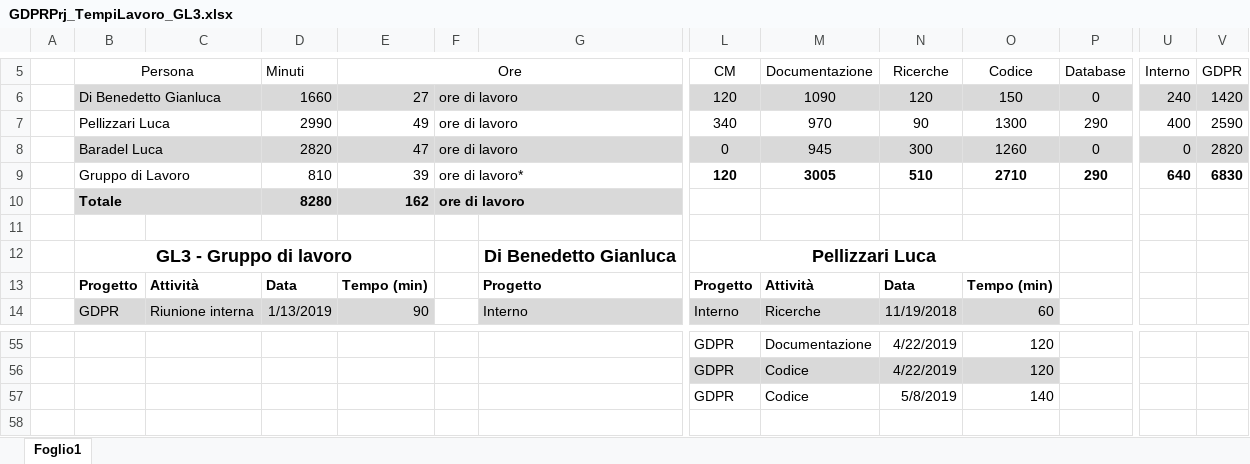
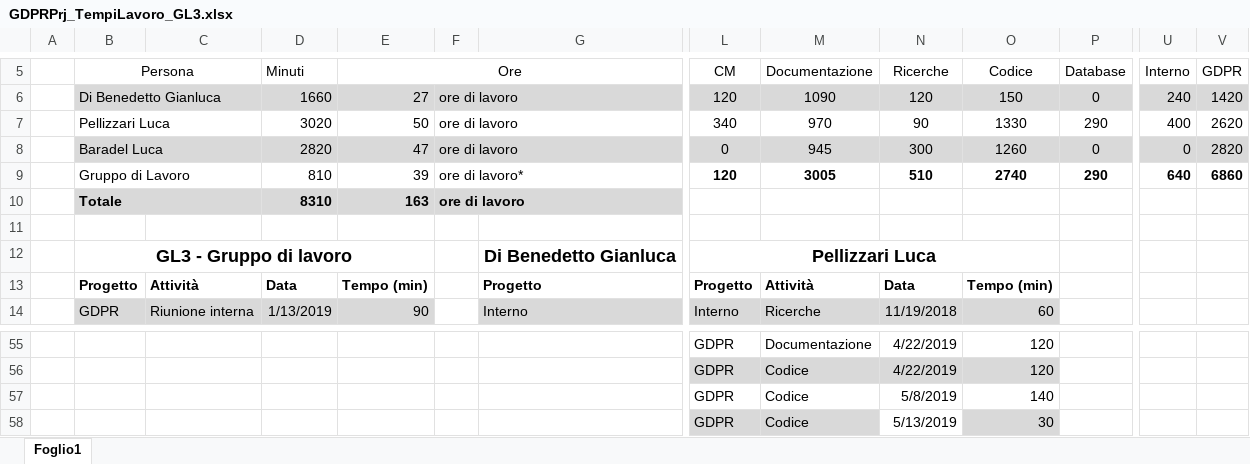
Before and after one commit to GL3-IngegneriaDelSoftware2/GDPRProject, an Excel workbook: Documentazione/GDPRPrj_TempiLavoro/GDPRPrj_TempiLavoro_GL3.xlsx, sheet Foglio1, drawn as a sheet; only a part is shown, gaps mark what is left out; values as stored, in another font and other column widths than the file's, no borders; rows hold the shown columns only; the diff names each change by its address in the sheet, - before the commit and + after, or states it on an @@ line.

```diff
--- a/Documentazione/GDPRPrj_TempiLavoro/GDPRPrj_TempiLavoro_GL3.xlsx (sheet Foglio1)
+++ b/Documentazione/GDPRPrj_TempiLavoro/GDPRPrj_TempiLavoro_GL3.xlsx (sheet Foglio1)
-D7 (Minuti): 2990
+D7 (Minuti): 3020
-E7 (Ore): 49
+E7 (Ore): 50
-O7 (Codice): 1300
+O7 (Codice): 1330
-V7 (GDPR): 2590
+V7 (GDPR): 2620
-O9 (Codice): 2710
+O9 (Codice): 2740
-V9 (GDPR): 6830
+V9 (GDPR): 6860
-D10 (Minuti): 8280
+D10 (Minuti): 8310
-E10 (Ore): 162
+E10 (Ore): 163
+row 58:  |  |  |  |  |  |  | GDPR | Codice | 5/13/2019 | 30
```
Also changed, not shown: 1 other file.
